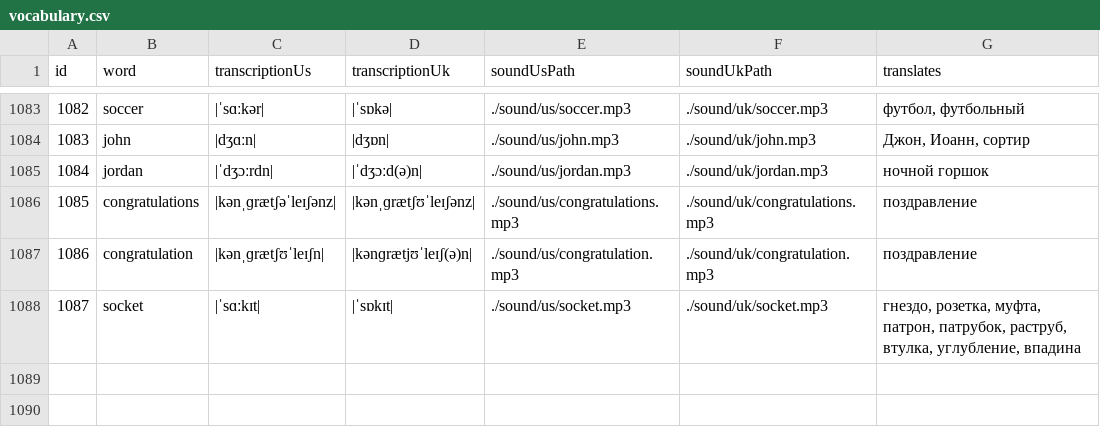
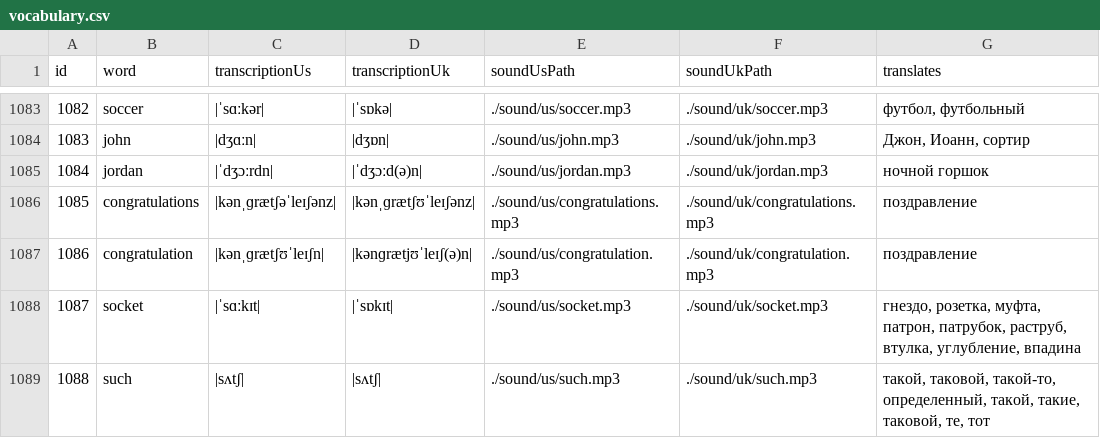
Before and after one commit to Volod878/english, a CSV file: backup/db/vocabulary.csv, drawn as a sheet; only a part is shown, gaps mark what is left out.

Commit message:
update impl get and load sound

```diff
--- a/backup/db/vocabulary.csv
+++ b/backup/db/vocabulary.csv
@@ -1088 +1088,2 @@
 "1087";"socket";"|ˈsɑːkɪt|";"|ˈsɒkɪt|";"./sound/us/socket.mp3";"./sound/uk/socket.mp3";"гнездо, розетка, муфта, патрон, патрубок, раструб, втулка, углубление, впадина"
+"1088";"such";"|sʌtʃ|";"|sʌtʃ|";"./sound/us/such.mp3";"./sound/uk/such.mp3";"такой, таковой, такой-то, определенный, такой, такие, таковой, те, тот"
```
Also changed, not shown: 9 other files.
